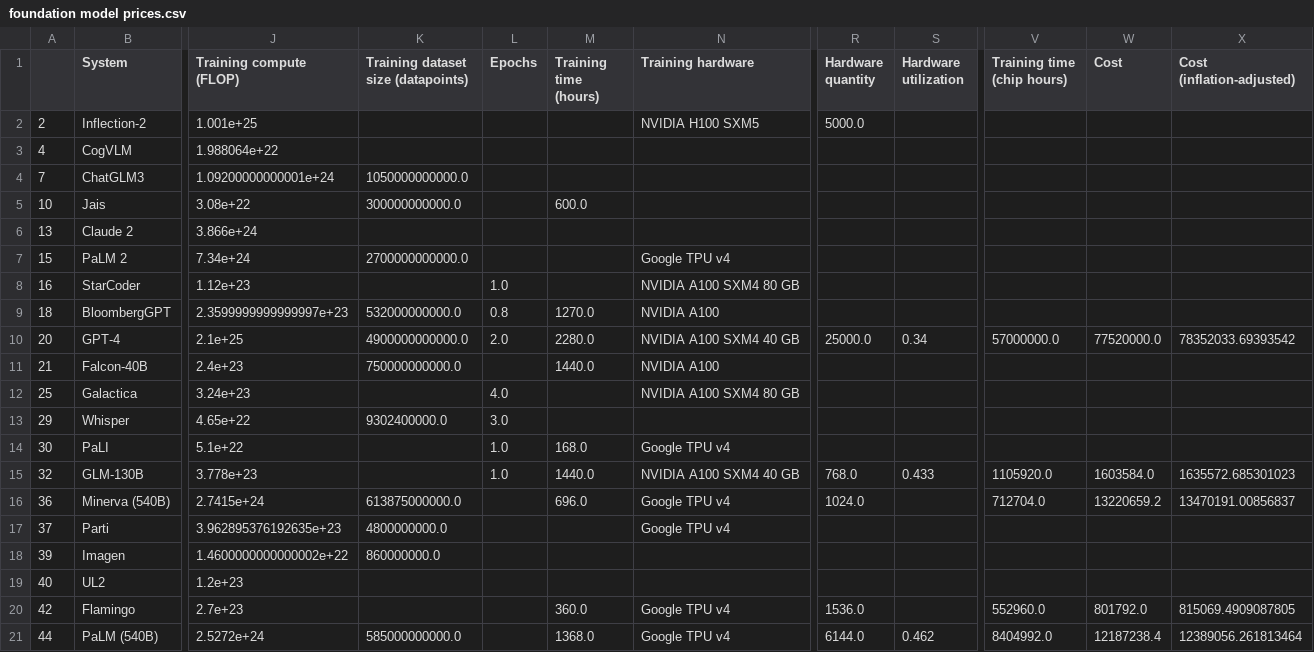
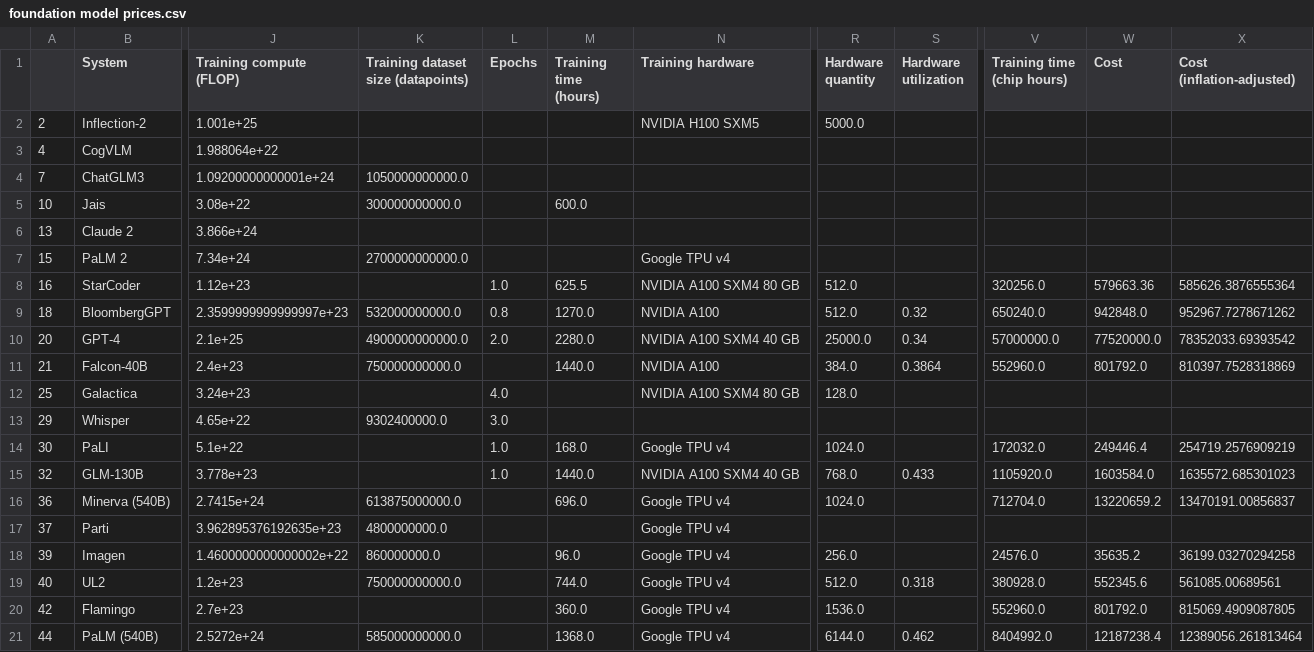
Before and after one commit to epoch-research/training-cost-trends, a CSV file: identify foundation models/foundation model prices.csv, drawn as a sheet; only a part is shown, gaps mark what is left out; the diff covers the shown part only; the diff names each change by its address in the sheet, - before the commit and + after, or states it on an @@ line.

```diff
--- a/identify foundation models/foundation model prices.csv
+++ b/identify foundation models/foundation model prices.csv
-M8 (Training time (hours)): (empty)
+M8 (Training time (hours)): 625.5
-R8:R9 (Hardware quantity): (empty)
+R8:R9 (Hardware quantity): 512.0
-V8 (Training time (chip hours)): (empty)
+V8 (Training time (chip hours)): 320256.0
-W8 (Cost): (empty)
+W8 (Cost): 579663.36
-X8 (Cost (inflation-adjusted)): (empty)
+X8 (Cost (inflation-adjusted)): 585626.3876555364
-S9 (Hardware utilization): (empty)
+S9 (Hardware utilization): 0.32
-V9 (Training time (chip hours)): (empty)
+V9 (Training time (chip hours)): 650240.0
-W9 (Cost): (empty)
+W9 (Cost): 942848.0
-X9 (Cost (inflation-adjusted)): (empty)
+X9 (Cost (inflation-adjusted)): 952967.7278671262
-R11 (Hardware quantity): (empty)
+R11 (Hardware quantity): 384.0
-S11 (Hardware utilization): (empty)
+S11 (Hardware utilization): 0.3864
-V11 (Training time (chip hours)): (empty)
+V11 (Training time (chip hours)): 552960.0
-W11 (Cost): (empty)
+W11 (Cost): 801792.0
-X11 (Cost (inflation-adjusted)): (empty)
+X11 (Cost (inflation-adjusted)): 810397.7528318869
-R12 (Hardware quantity): (empty)
+R12 (Hardware quantity): 128.0
-R14 (Hardware quantity): (empty)
+R14 (Hardware quantity): 1024.0
-V14 (Training time (chip hours)): (empty)
+V14 (Training time (chip hours)): 172032.0
-W14 (Cost): (empty)
+W14 (Cost): 249446.4
-X14 (Cost (inflation-adjusted)): (empty)
+X14 (Cost (inflation-adjusted)): 254719.2576909219
-M18 (Training time (hours)): (empty)
+M18 (Training time (hours)): 96.0
-N18:N19 (Training hardware): (empty)
+N18:N19 (Training hardware): Google TPU v4
-R18 (Hardware quantity): (empty)
+R18 (Hardware quantity): 256.0
-V18 (Training time (chip hours)): (empty)
+V18 (Training time (chip hours)): 24576.0
-W18 (Cost): (empty)
+W18 (Cost): 35635.2
-X18 (Cost (inflation-adjusted)): (empty)
+X18 (Cost (inflation-adjusted)): 36199.03270294258
-K19: (empty)
+K19: 750000000000.0
-M19 (Training time (hours)): (empty)
+M19 (Training time (hours)): 744.0
-R19 (Hardware quantity): (empty)
+R19 (Hardware quantity): 512.0
-S19 (Hardware utilization): (empty)
+S19 (Hardware utilization): 0.318
-V19 (Training time (chip hours)): (empty)
+V19 (Training time (chip hours)): 380928.0
-W19 (Cost): (empty)
+W19 (Cost): 552345.6
-X19 (Cost (inflation-adjusted)): (empty)
+X19 (Cost (inflation-adjusted)): 561085.00689561
```
Also changed, not shown: 7 edited cells elsewhere in this file, identify foundation models/price dataset with FM indicator.csv, 1 other file.
